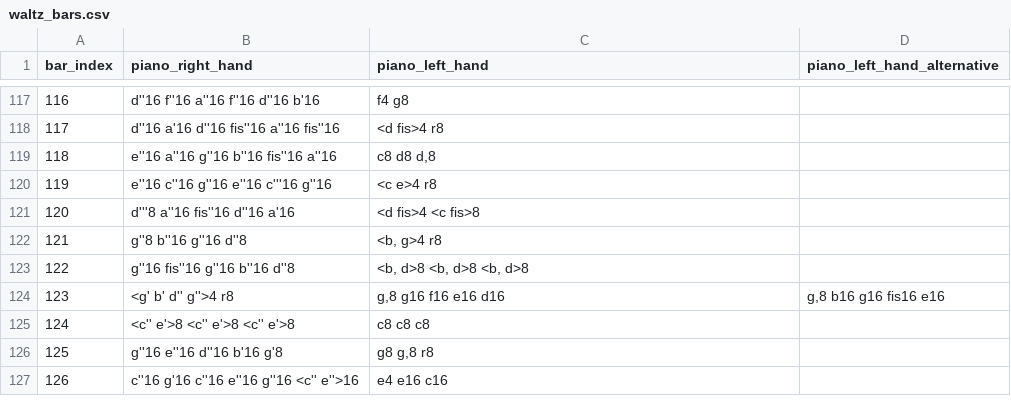
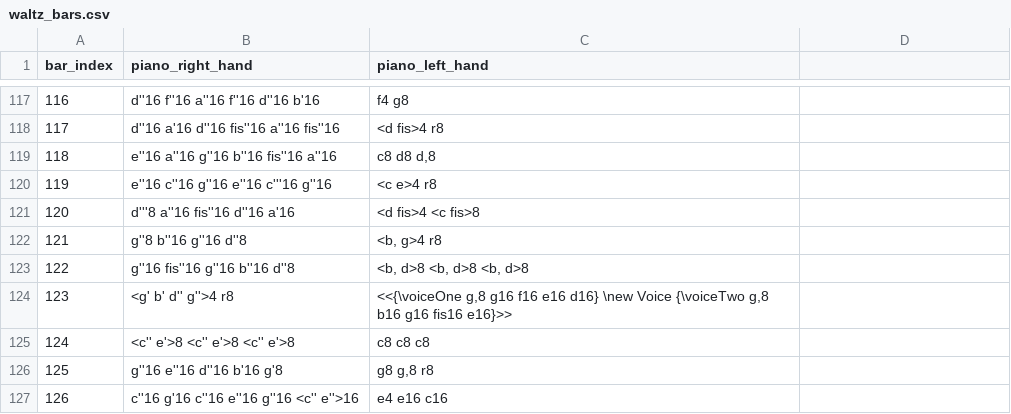
Before and after one commit to robbert-harms/musical-games, a CSV file: musical_games/data/dice_games/mozart_waltz/waltz_bars.csv, drawn as a sheet; only a part is shown, gaps mark what is left out; the diff covers the shown part only.

```diff
--- a/musical_games/data/dice_games/mozart_waltz/waltz_bars.csv
+++ b/musical_games/data/dice_games/mozart_waltz/waltz_bars.csv
@@ -1 +1 @@
-"bar_index","piano_right_hand","piano_left_hand","piano_left_hand_alternative"
+"bar_index","piano_right_hand","piano_left_hand"
@@ -124 +124 @@
-"123","<g' b' d'' g''>4 r8","g,8 g16 f16 e16 d16","g,8 b16 g16 fis16 e16"
+"123","<g' b' d'' g''>4 r8","<<{\voiceOne g,8 g16 f16 e16 d16} \new Voice {\voiceTwo g,8 b16 g16 fis16 e16}>>"
```
Also changed, not shown: 20 edited cells elsewhere in this file, musical_games/data/dice_games/mozart_contredanse/contredanse_bars.csv, 11 other files.
